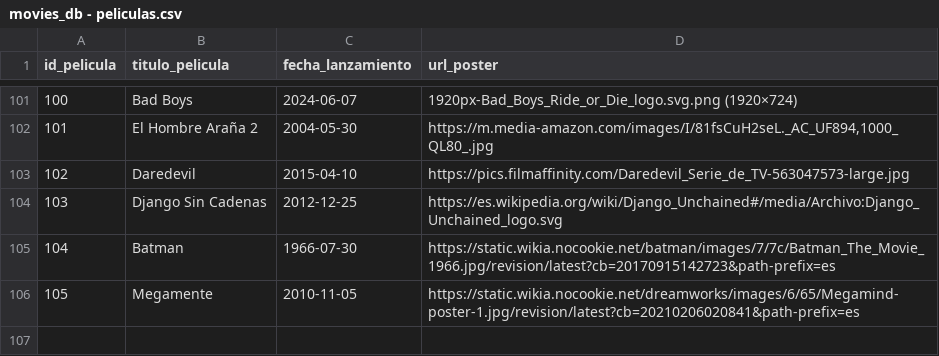
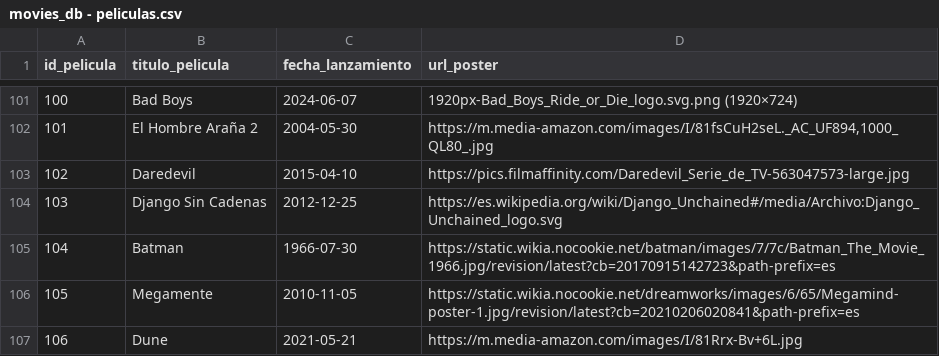
Before and after one commit to jesusyancarlo/curso_python, a CSV file: movieDatabase/datos/movies_db - peliculas.csv, drawn as a sheet; only a part is shown, gaps mark what is left out.

Commit message:
movieDatabase: Templates de Agregar películas y actores

```diff
--- a/movieDatabase/datos/movies_db - peliculas.csv
+++ b/movieDatabase/datos/movies_db - peliculas.csv
@@ -106 +106,2 @@ id_pelicula,titulo_pelicula,fecha_lanzamiento,url_poster
 105,Megamente,2010-11-05,https://static.wikia.nocookie.net/dreamworks/images/6/65/Megamind-poster-1.jpg/revision/latest?cb=20210206020841&path-prefix=es
+106,Dune,2021-05-21,https://m.media-amazon.com/images/I/81Rrx-Bv+6L.jpg
```
Also changed, not shown: movieDatabase/datos/movies_db - relacion.csv, 4 other files.
